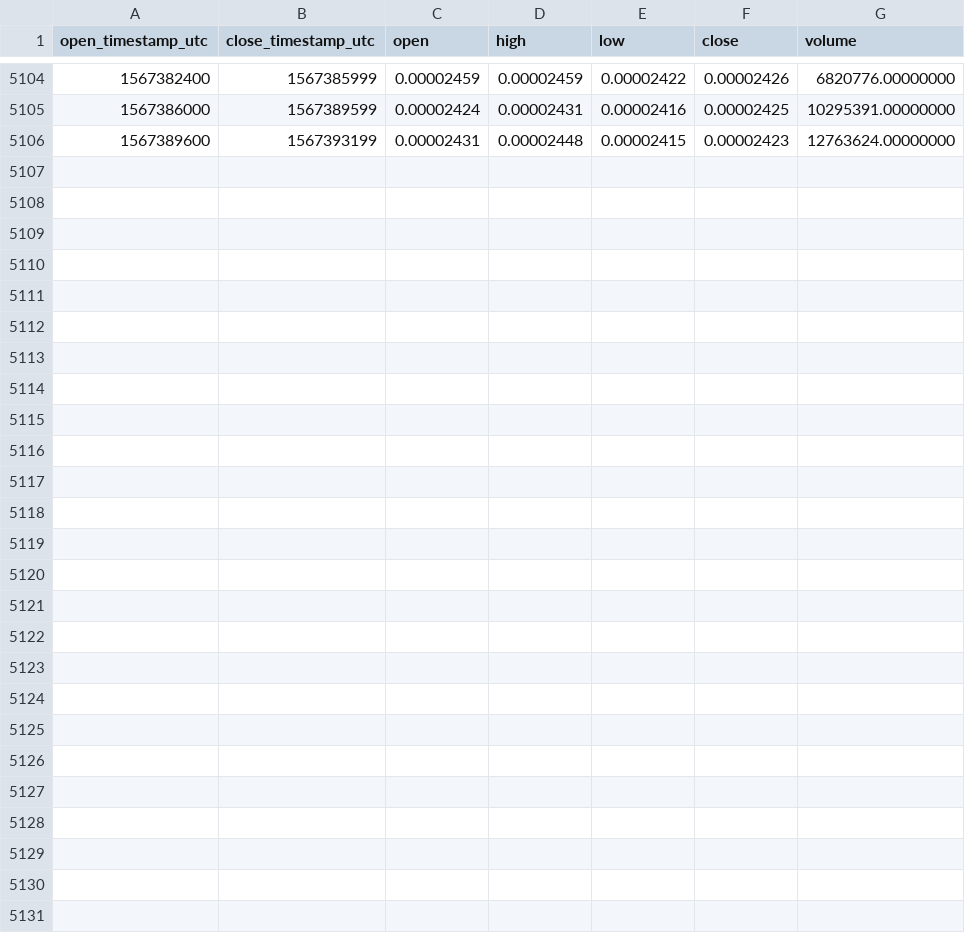
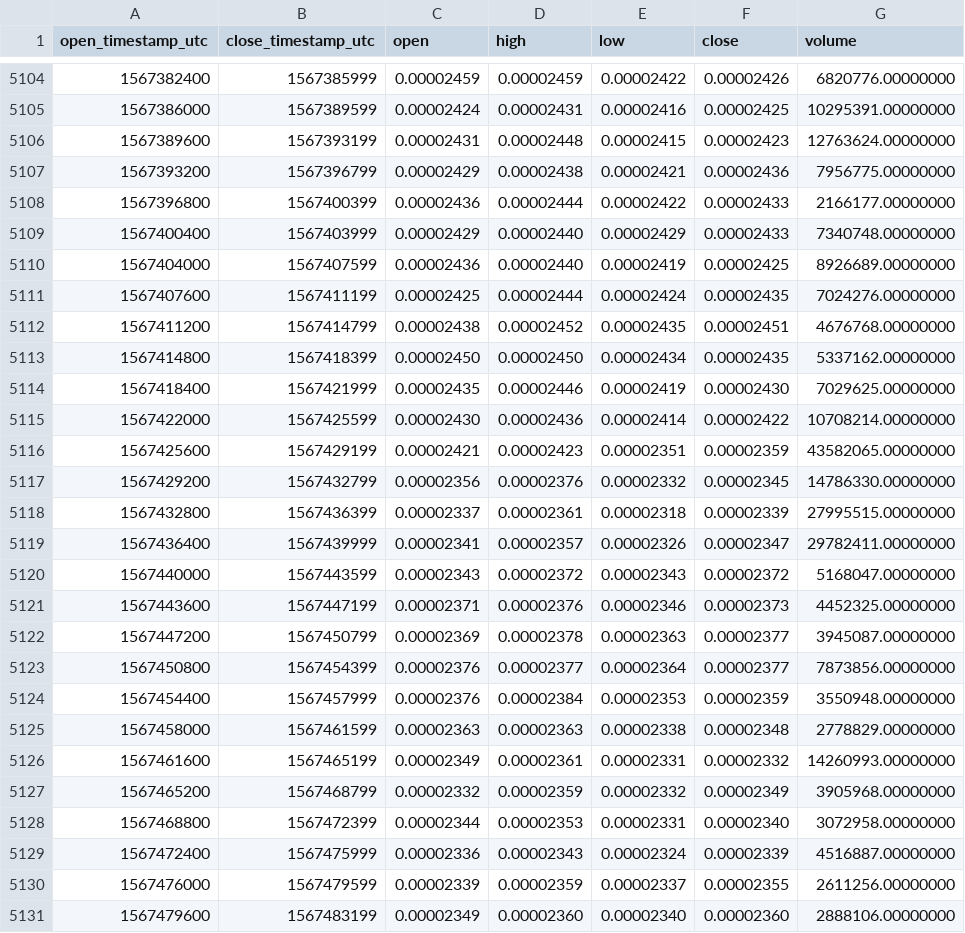
Before and after one commit to cryptobigbro/binance-BTTBNB, a CSV file: binance-BTTBNB-1h.csv, drawn as a sheet; only a part is shown, gaps mark what is left out.

Commit message:
Update OHLCV data.

```diff
--- a/binance-BTTBNB-1h.csv
+++ b/binance-BTTBNB-1h.csv
@@ -5106 +5106,26 @@ open_timestamp_utc,close_timestamp_utc,open,high,low,close,volume
 1567389600,1567393199,0.00002431,0.00002448,0.00002415,0.00002423,12763624.00000000
+1567393200,1567396799,0.00002429,0.00002438,0.00002421,0.00002436,7956775.00000000
+1567396800,1567400399,0.00002436,0.00002444,0.00002422,0.00002433,2166177.00000000
+1567400400,1567403999,0.00002429,0.00002440,0.00002429,0.00002433,7340748.00000000
+1567404000,1567407599,0.00002436,0.00002440,0.00002419,0.00002425,8926689.00000000
+1567407600,1567411199,0.00002425,0.00002444,0.00002424,0.00002435,7024276.00000000
+1567411200,1567414799,0.00002438,0.00002452,0.00002435,0.00002451,4676768.00000000
+1567414800,1567418399,0.00002450,0.00002450,0.00002434,0.00002435,5337162.00000000
+1567418400,1567421999,0.00002435,0.00002446,0.00002419,0.00002430,7029625.00000000
+1567422000,1567425599,0.00002430,0.00002436,0.00002414,0.00002422,10708214.00000000
+1567425600,1567429199,0.00002421,0.00002423,0.00002351,0.00002359,43582065.00000000
+1567429200,1567432799,0.00002356,0.00002376,0.00002332,0.00002345,14786330.00000000
+1567432800,1567436399,0.00002337,0.00002361,0.00002318,0.00002339,27995515.00000000
+1567436400,1567439999,0.00002341,0.00002357,0.00002326,0.00002347,29782411.00000000
+1567440000,1567443599,0.00002343,0.00002372,0.00002343,0.00002372,5168047.00000000
+1567443600,1567447199,0.00002371,0.00002376,0.00002346,0.00002373,4452325.00000000
+1567447200,1567450799,0.00002369,0.00002378,0.00002363,0.00002377,3945087.00000000
+1567450800,1567454399,0.00002376,0.00002377,0.00002364,0.00002377,7873856.00000000
+1567454400,1567457999,0.00002376,0.00002384,0.00002353,0.00002359,3550948.00000000
+1567458000,1567461599,0.00002363,0.00002363,0.00002338,0.00002348,2778829.00000000
+1567461600,1567465199,0.00002349,0.00002361,0.00002331,0.00002332,14260993.00000000
+1567465200,1567468799,0.00002332,0.00002359,0.00002332,0.00002349,3905968.00000000
+1567468800,1567472399,0.00002344,0.00002353,0.00002331,0.00002340,3072958.00000000
+1567472400,1567475999,0.00002336,0.00002343,0.00002324,0.00002339,4516887.00000000
+1567476000,1567479599,0.00002339,0.00002359,0.00002337,0.00002355,2611256.00000000
+1567479600,1567483199,0.00002349,0.00002360,0.00002340,0.00002360,2888106.00000000
```
Also changed, not shown: binance-BTTBNB-1d.csv.
